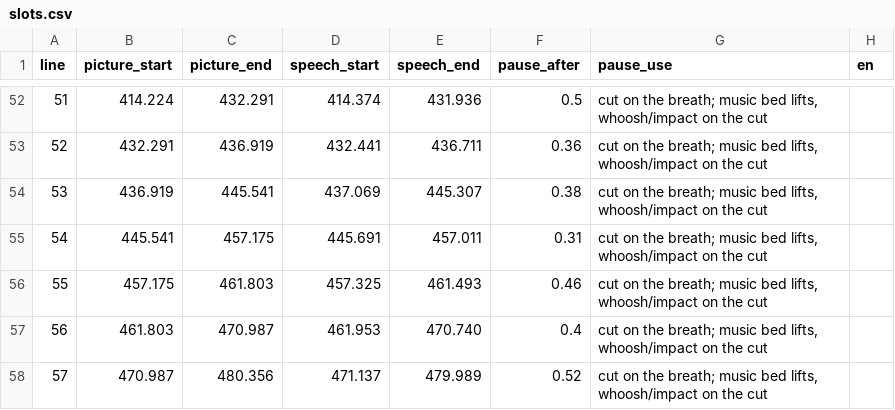
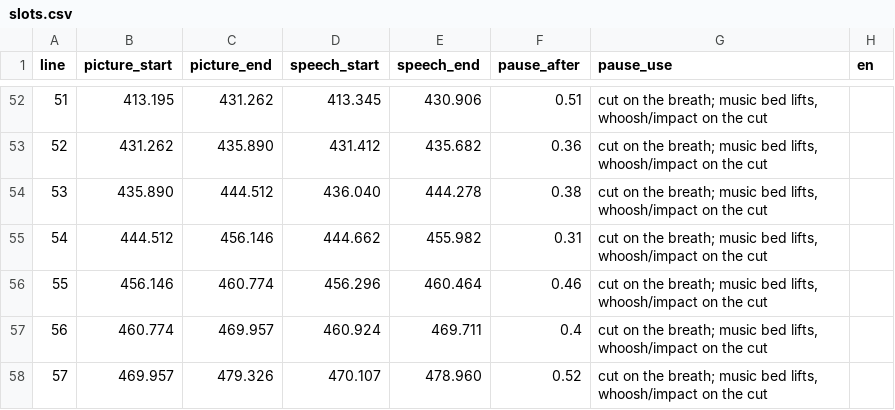
Before and after one commit to mkmk749278/Creator, a CSV file: projects/jet-engine-bet/final/align/slots.csv, drawn as a sheet; only a part is shown, gaps mark what is left out; the diff covers the shown part only.

```diff
--- a/projects/jet-engine-bet/final/align/slots.csv
+++ b/projects/jet-engine-bet/final/align/slots.csv
@@ -52,7 +52,7 @@ line,picture_start,picture_end,speech_start,speech_end,pause_after,pause_use,en
-51,414.224,432.291,414.374,431.936,0.5,"cut on the breath; music bed lifts, whoosh/impact on the cut",
-52,432.291,436.919,432.441,436.711,0.36,"cut on the breath; music bed lifts, whoosh/impact on the cut",
-53,436.919,445.541,437.069,445.307,0.38,"cut on the breath; music bed lifts, whoosh/impact on the cut",
-54,445.541,457.175,445.691,457.011,0.31,"cut on the breath; music bed lifts, whoosh/impact on the cut",
-55,457.175,461.803,457.325,461.493,0.46,"cut on the breath; music bed lifts, whoosh/impact on the cut",
-56,461.803,470.987,461.953,470.740,0.4,"cut on the breath; music bed lifts, whoosh/impact on the cut",
-57,470.987,480.356,471.137,479.989,0.52,"cut on the breath; music bed lifts, whoosh/impact on the cut",
+51,413.195,431.262,413.345,430.906,0.51,"cut on the breath; music bed lifts, whoosh/impact on the cut",
+52,431.262,435.890,431.412,435.682,0.36,"cut on the breath; music bed lifts, whoosh/impact on the cut",
+53,435.890,444.512,436.040,444.278,0.38,"cut on the breath; music bed lifts, whoosh/impact on the cut",
+54,444.512,456.146,444.662,455.982,0.31,"cut on the breath; music bed lifts, whoosh/impact on the cut",
+55,456.146,460.774,456.296,460.464,0.46,"cut on the breath; music bed lifts, whoosh/impact on the cut",
+56,460.774,469.957,460.924,469.711,0.4,"cut on the breath; music bed lifts, whoosh/impact on the cut",
+57,469.957,479.326,470.107,478.960,0.52,"cut on the breath; music bed lifts, whoosh/impact on the cut",
```
Also changed, not shown: 88 edited cells elsewhere in this file, 3 other files.
